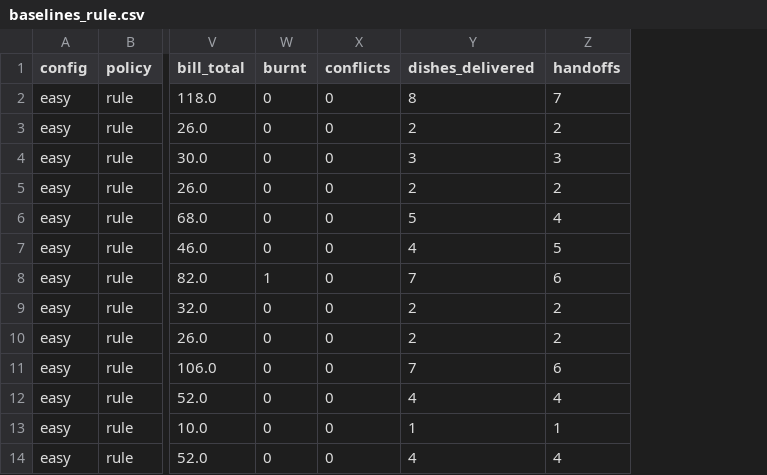
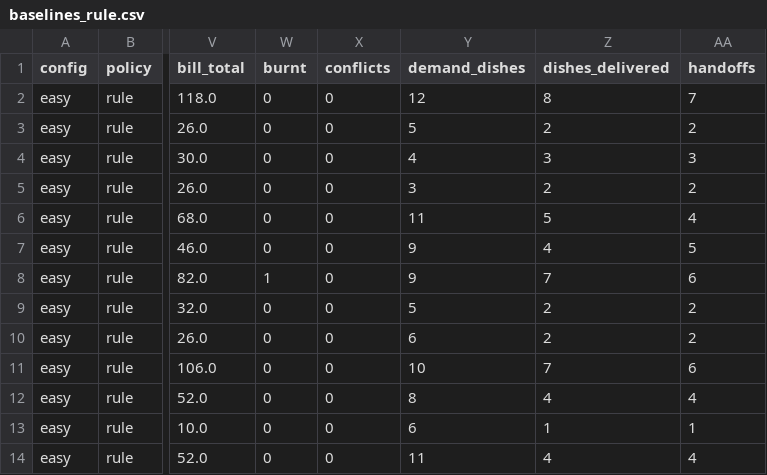
Before and after one commit to MingyangHan-1021/DSAN6650-Project-Group03, a CSV file: results/csv/baselines_rule.csv, drawn as a sheet; only a part is shown, gaps mark what is left out; the diff names each change by its address in the sheet, - before the commit and + after, or states it on an @@ line.

Commit message:
Complete the phase-1 baselines
- --policy both runs the random and the rule baseline on the same seeds
- per-episode CSVs plus a long-format summary (baselines_summary.csv)
- dishes-ordered demand metric so demand and delivery can be compared
- --solo: one agent does everything (reference for what cooperation adds)
- --override / --arrival-scale: difficulty experiments without touching configs/env
- docs/baselines.md: method, 20-seed results, difficulty sensitivity, next steps

```diff
--- a/results/csv/baselines_rule.csv
+++ b/results/csv/baselines_rule.csv
+column Y (demand_dishes), rows 2-14: 12 | 5 | 4 | 3 | 11 | 9 | 9 | 5 | 6 | 10 | 8 | 6 | 11
```
Also changed, not shown: 6 other files.
